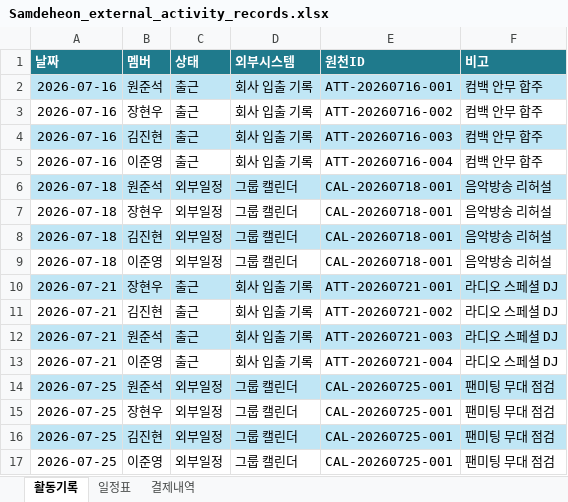
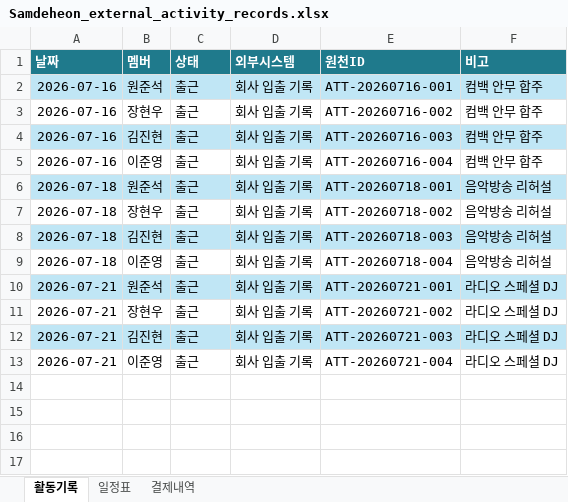
Before and after one commit to JoonseokWon/Sik-B, an Excel workbook: sample-data/아이돌 출퇴근 정보/Samdeheon_external_activity_records.xlsx, sheet 활동기록, drawn as a sheet; values as stored, in another font and other column widths than the file's, no borders; table styles not drawn; the diff names each change by its address in the sheet, - before the commit and + after, or states it on an @@ line.

```diff
--- a/sample-data/아이돌 출퇴근 정보/Samdeheon_external_activity_records.xlsx (sheet 활동기록)
+++ b/sample-data/아이돌 출퇴근 정보/Samdeheon_external_activity_records.xlsx (sheet 활동기록)
-C6:C9 (상태): 외부일정
+C6:C9 (상태): 출근
-D6:D9 (외부시스템): 그룹 캘린더
+D6:D9 (외부시스템): 회사 입출 기록
-E6 (원천ID): CAL-20260718-001
+E6 (원천ID): ATT-20260718-001
-E7 (원천ID): CAL-20260718-001
+E7 (원천ID): ATT-20260718-002
-E8 (원천ID): CAL-20260718-001
+E8 (원천ID): ATT-20260718-003
-E9 (원천ID): CAL-20260718-001
+E9 (원천ID): ATT-20260718-004
-B10 (멤버): 장현우
+B10 (멤버): 원준석
-B11 (멤버): 김진현
+B11 (멤버): 장현우
-B12 (멤버): 원준석
+B12 (멤버): 김진현
-row 14: 2026-07-25 | 원준석 | 외부일정 | 그룹 캘린더 | CAL-20260725-001 | 팬미팅 무대 점검
-row 15: 2026-07-25 | 장현우 | 외부일정 | 그룹 캘린더 | CAL-20260725-001 | 팬미팅 무대 점검
-row 16: 2026-07-25 | 김진현 | 외부일정 | 그룹 캘린더 | CAL-20260725-001 | 팬미팅 무대 점검
-row 17: 2026-07-25 | 이준영 | 외부일정 | 그룹 캘린더 | CAL-20260725-001 | 팬미팅 무대 점검
```
Also changed, not shown: sheet 결제내역, sheet 일정표, sample-data/식사 정보/Food-Fee_아이돌_식사_샘플데이터.xlsx, sample-data/아이돌 출퇴근 정보/Samildol_external_activity_records.xlsx, 3 other files.
